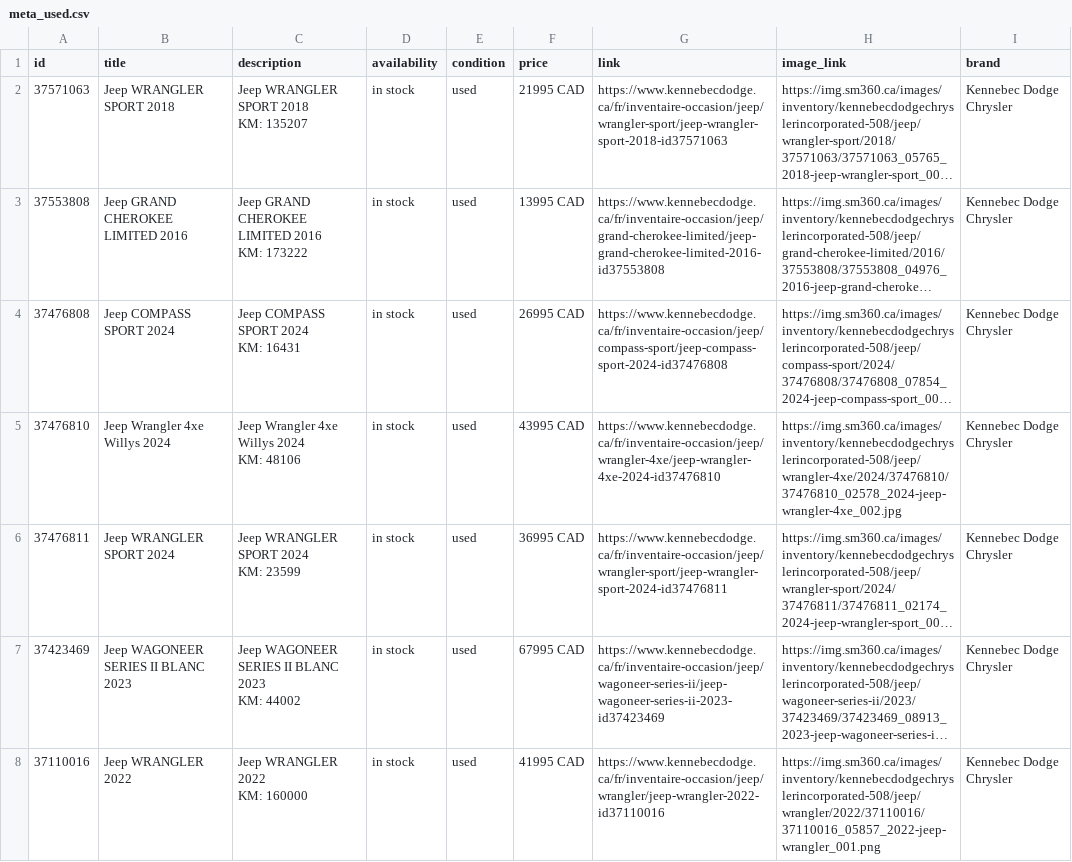
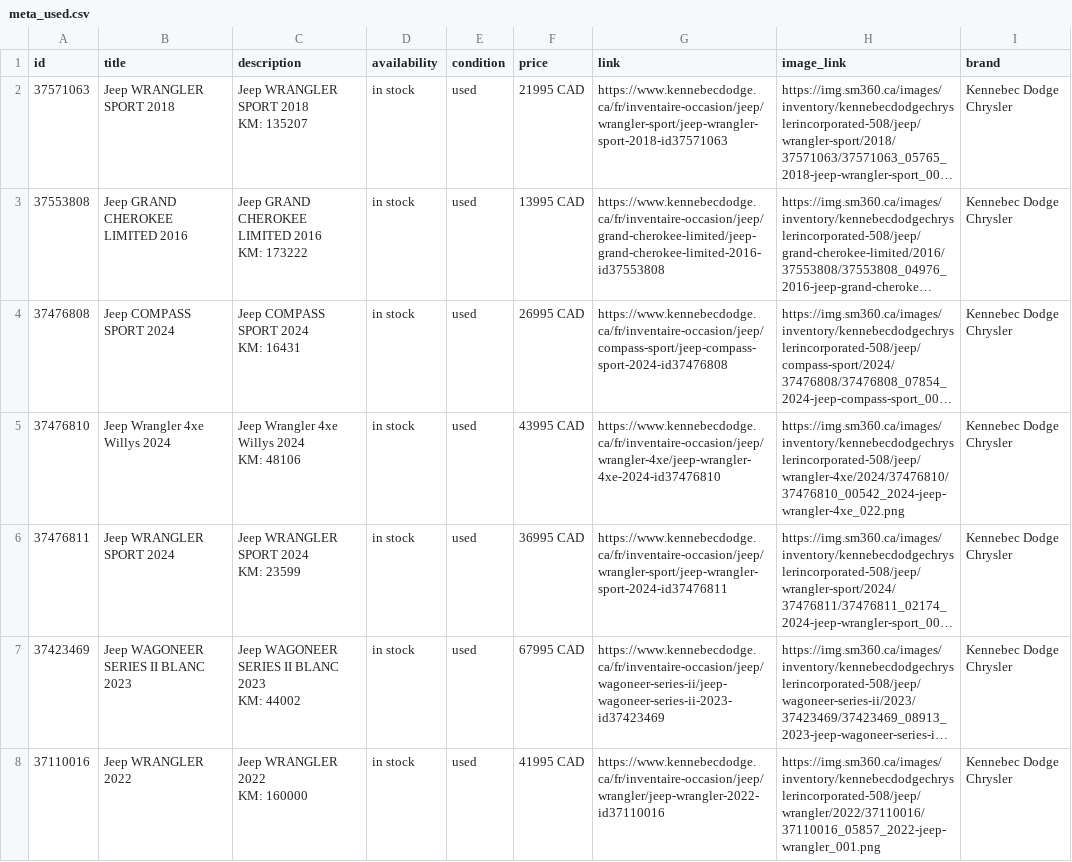
Before and after one commit to luxurahair/kennebec-meta-feed, a CSV file: docs/meta_used.csv, drawn as a sheet; only a part is shown; long unchanged cells end in …; the diff covers the shown part only; the diff names each change by its address in the sheet, - before the commit and + after, or states it on an @@ line.

```diff
--- a/docs/meta_used.csv
+++ b/docs/meta_used.csv
-H5 (image_link): https://img.sm360.ca/images/inventory/kennebecdodgechryslerincorporated-508/jeep/wrangler-4xe/2024/37476810/37476810_02578_2024-jeep-wrangler-4xe_002.jpg
+H5 (image_link): https://img.sm360.ca/images/inventory/kennebecdodgechryslerincorporated-508/jeep/wrangler-4xe/2024/37476810/37476810_00542_2024-jeep-wrangler-4xe_022.png
```
Also changed, not shown: 2 edited cells elsewhere in this file.
